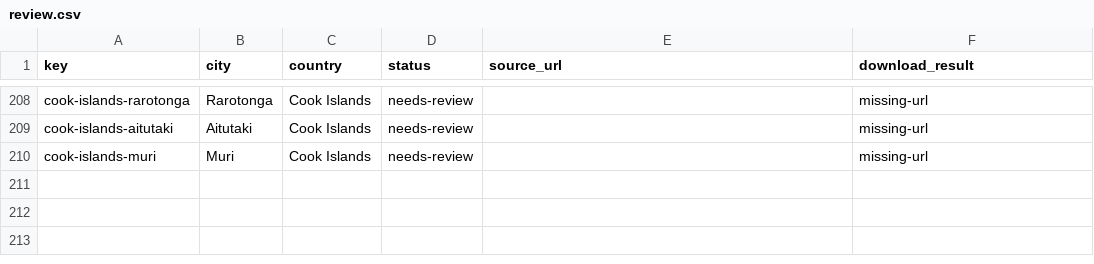
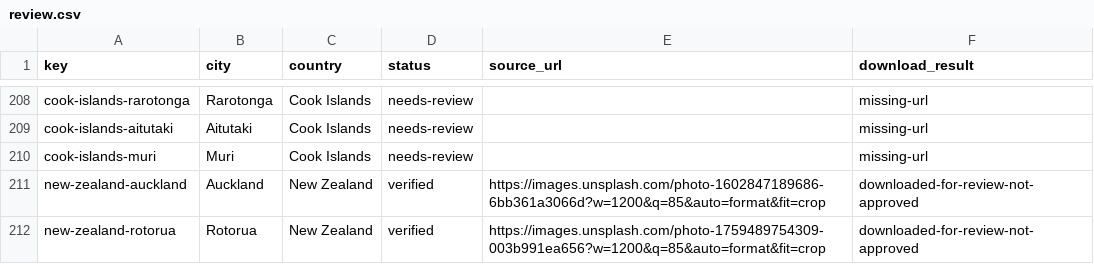
Before and after one commit to Muttanbal/tiptoe-the-world, a CSV file: photo-review/review.csv, drawn as a sheet; only a part is shown, gaps mark what is left out.

```diff
--- a/photo-review/review.csv
+++ b/photo-review/review.csv
@@ -210 +210,3 @@ key,city,country,status,source_url,download_result
 "cook-islands-muri","Muri","Cook Islands","needs-review","","missing-url"
+"new-zealand-auckland","Auckland","New Zealand","verified","https://images.unsplash.com/photo-1602847189686-6bb361a3066d?w=1200&q=85&auto=format&fit=crop","downloaded-for-review-not-approved"
+"new-zealand-rotorua","Rotorua","New Zealand","verified","https://images.unsplash.com/photo-1759489754309-003b991ea656?w=1200&q=85&auto=format&fit=crop","downloaded-for-review-not-approved"
```
Also changed, not shown: 6 other files.
